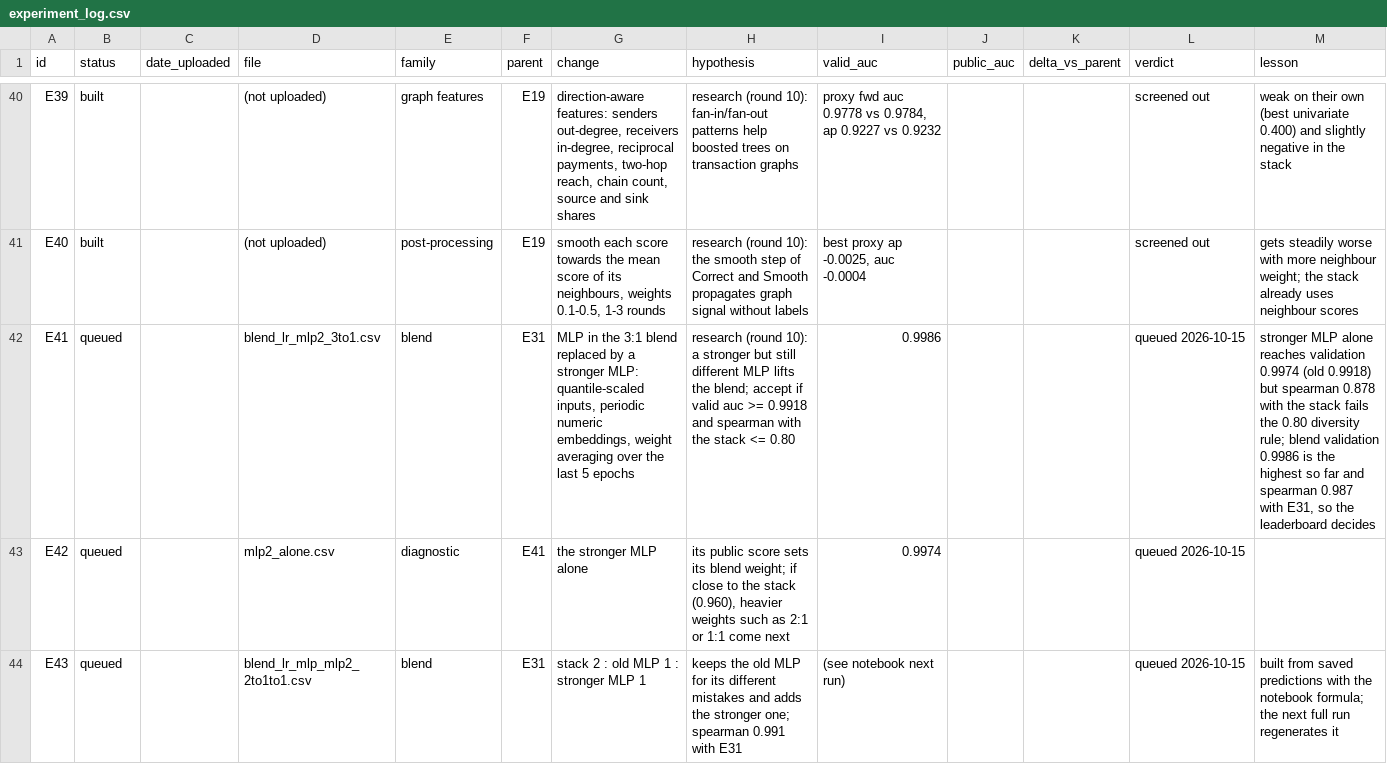
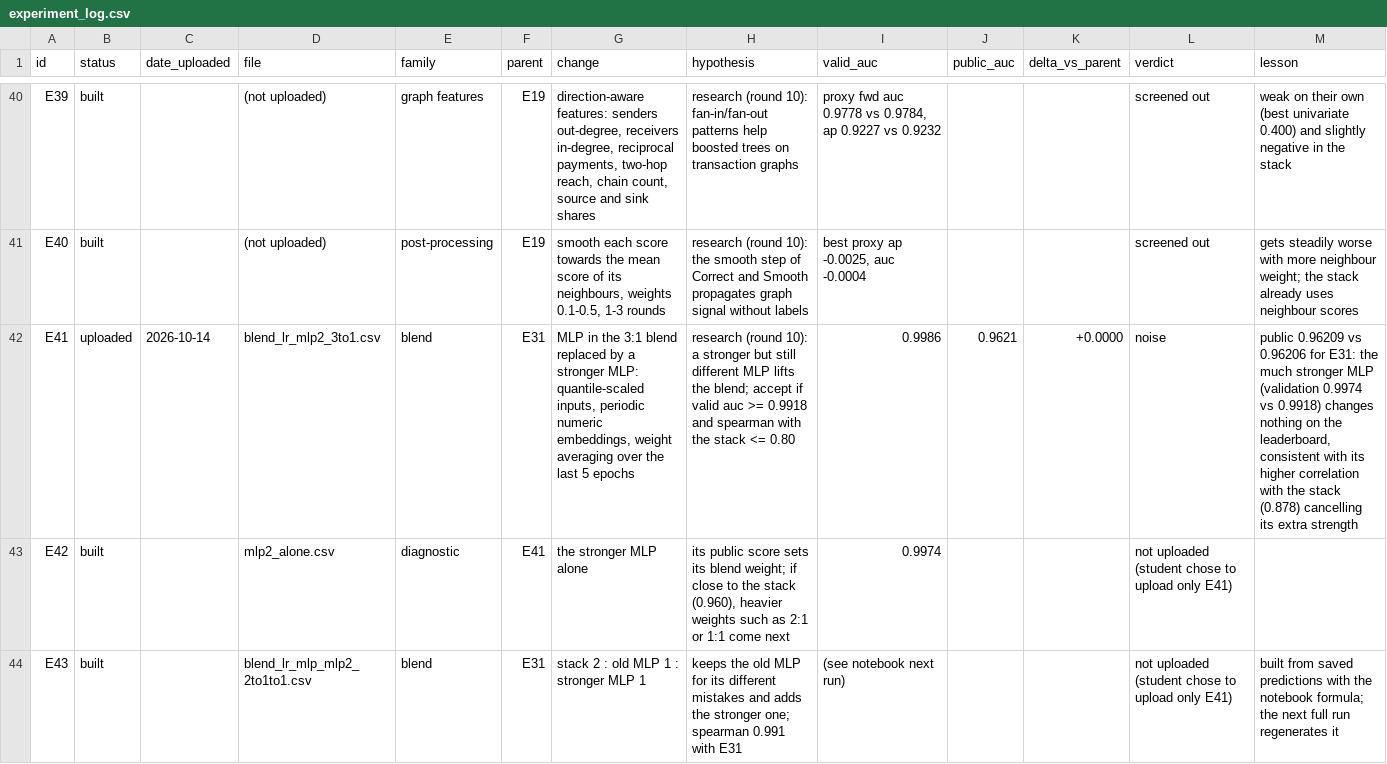
Before and after one commit to ykwong2002/bt4012-kaggle-competition, a CSV file: experiment_log.csv, drawn as a sheet; only a part is shown, gaps mark what is left out.

```diff
--- a/experiment_log.csv
+++ b/experiment_log.csv
@@ -41,4 +41,4 @@ E39,built,,(not uploaded),graph features,E19,"direction-aware features: senders
 E40,built,,(not uploaded),post-processing,E19,"smooth each score towards the mean score of its neighbours, weights 0.1-0.5, 1-3 rounds",research (round 10): the smooth step of Correct and Smooth propagates graph signal without labels,"best proxy ap -0.0025, auc -0.0004",,,screened out,gets steadily worse with more neighbour weight; the stack already uses neighbour scores
-E41,queued,,blend_lr_mlp2_3to1.csv,blend,E31,"MLP in the 3:1 blend replaced by a stronger MLP: quantile-scaled inputs, periodic numeric embeddings, weight averaging over the last 5 epochs",research (round 10): a stronger but still different MLP lifts the blend; accept if valid auc >= 0.9918 and spearman with the stack <= 0.80,0.9986,,,queued 2026-10-15,"stronger MLP alone reaches validation 0.9974 (old 0.9918) but spearman 0.878 with the stack fails the 0.80 diversity rule; blend validation 0.9986 is the highest so far and spearman 0.987 with E31, so the leaderboard decides"
-E42,queued,,mlp2_alone.csv,diagnostic,E41,the stronger MLP alone,"its public score sets its blend weight; if close to the stack (0.960), heavier weights such as 2:1 or 1:1 come next",0.9974,,,queued 2026-10-15,
-E43,queued,,blend_lr_mlp_mlp2_2to1to1.csv,blend,E31,stack 2 : old MLP 1 : stronger MLP 1,keeps the old MLP for its different mistakes and adds the stronger one; spearman 0.991 with E31,(see notebook next run),,,queued 2026-10-15,built from saved predictions with the notebook formula; the next full run regenerates it
+E41,uploaded,2026-10-14,blend_lr_mlp2_3to1.csv,blend,E31,"MLP in the 3:1 blend replaced by a stronger MLP: quantile-scaled inputs, periodic numeric embeddings, weight averaging over the last 5 epochs",research (round 10): a stronger but still different MLP lifts the blend; accept if valid auc >= 0.9918 and spearman with the stack <= 0.80,0.9986,0.9621,+0.0000,noise,"public 0.96209 vs 0.96206 for E31: the much stronger MLP (validation 0.9974 vs 0.9918) changes nothing on the leaderboard, consistent with its higher correlation with the stack (0.878) cancelling its extra strength"
+E42,built,,mlp2_alone.csv,diagnostic,E41,the stronger MLP alone,"its public score sets its blend weight; if close to the stack (0.960), heavier weights such as 2:1 or 1:1 come next",0.9974,,,not uploaded (student chose to upload only E41),
+E43,built,,blend_lr_mlp_mlp2_2to1to1.csv,blend,E31,stack 2 : old MLP 1 : stronger MLP 1,keeps the old MLP for its different mistakes and adds the stronger one; spearman 0.991 with E31,(see notebook next run),,,not uploaded (student chose to upload only E41),built from saved predictions with the notebook formula; the next full run regenerates it
```
Also changed, not shown: 1 other file.
